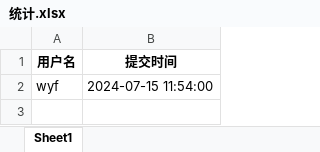
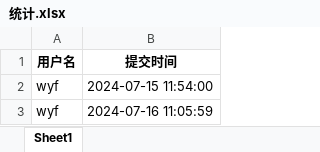
Before and after one commit to wangyifan20080208/face-sign-in, an Excel workbook: 统计.xlsx, sheet Sheet1, drawn as a sheet; values as stored, in another font and other column widths than the file's, no borders; the diff names each change by its address in the sheet, - before the commit and + after, or states it on an @@ line.

```diff
--- a/统计.xlsx (sheet Sheet1)
+++ b/统计.xlsx (sheet Sheet1)
+row 3: wyf | 2024-07-16 11:05:59
```
Also changed, not shown: 1 other file.
